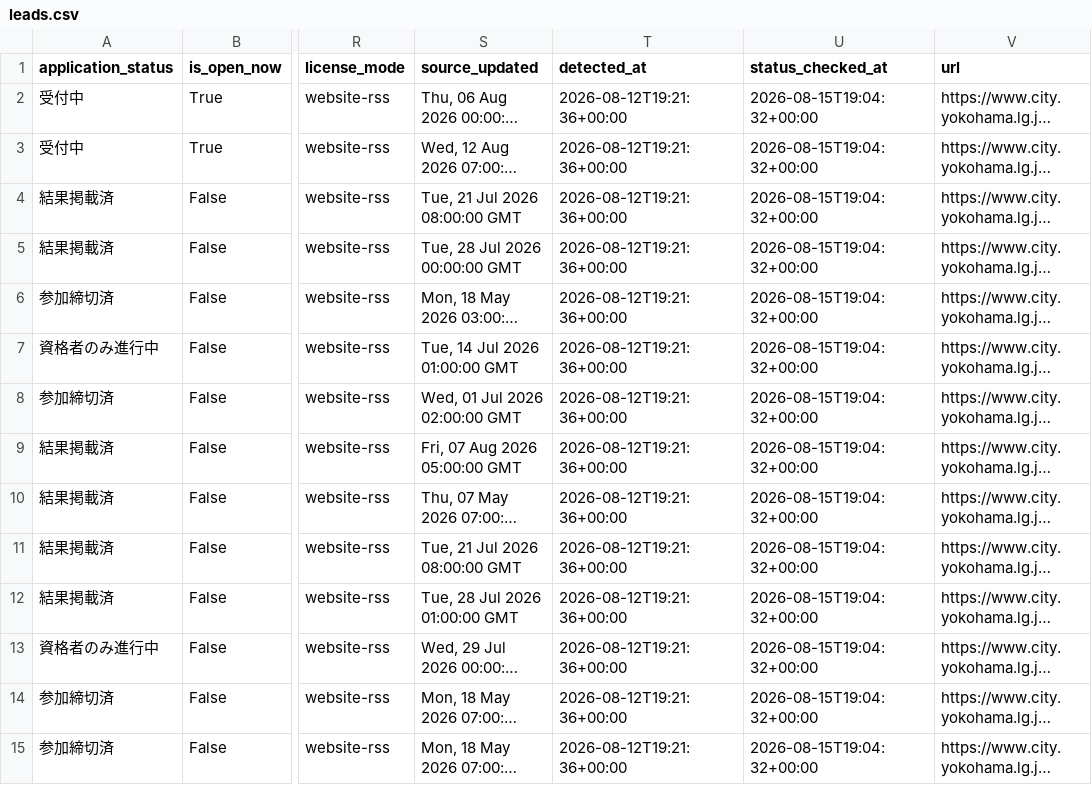
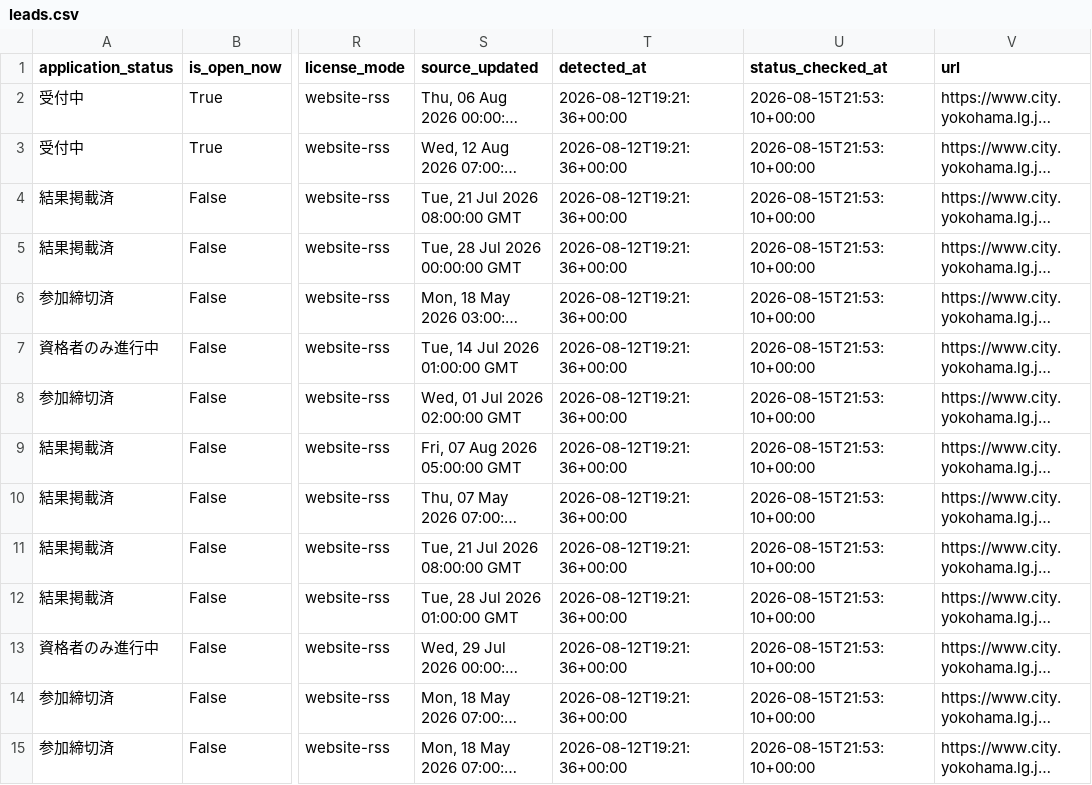
Before and after one commit to yokohama-change/yokohama-change, a CSV file: docs/data/leads.csv, drawn as a sheet; only a part is shown, gaps mark what is left out; long unchanged cells end in …; the diff covers the shown part only; the diff names each change by its address in the sheet, - before the commit and + after, or states it on an @@ line.

```diff
--- a/docs/data/leads.csv
+++ b/docs/data/leads.csv
-U2:U15 (status_checked_at): 2026-08-15T19:04:32+00:00
+U2:U15 (status_checked_at): 2026-08-15T21:53:10+00:00
```
Also changed, not shown: 24 edited cells elsewhere in this file, 10 other files.
